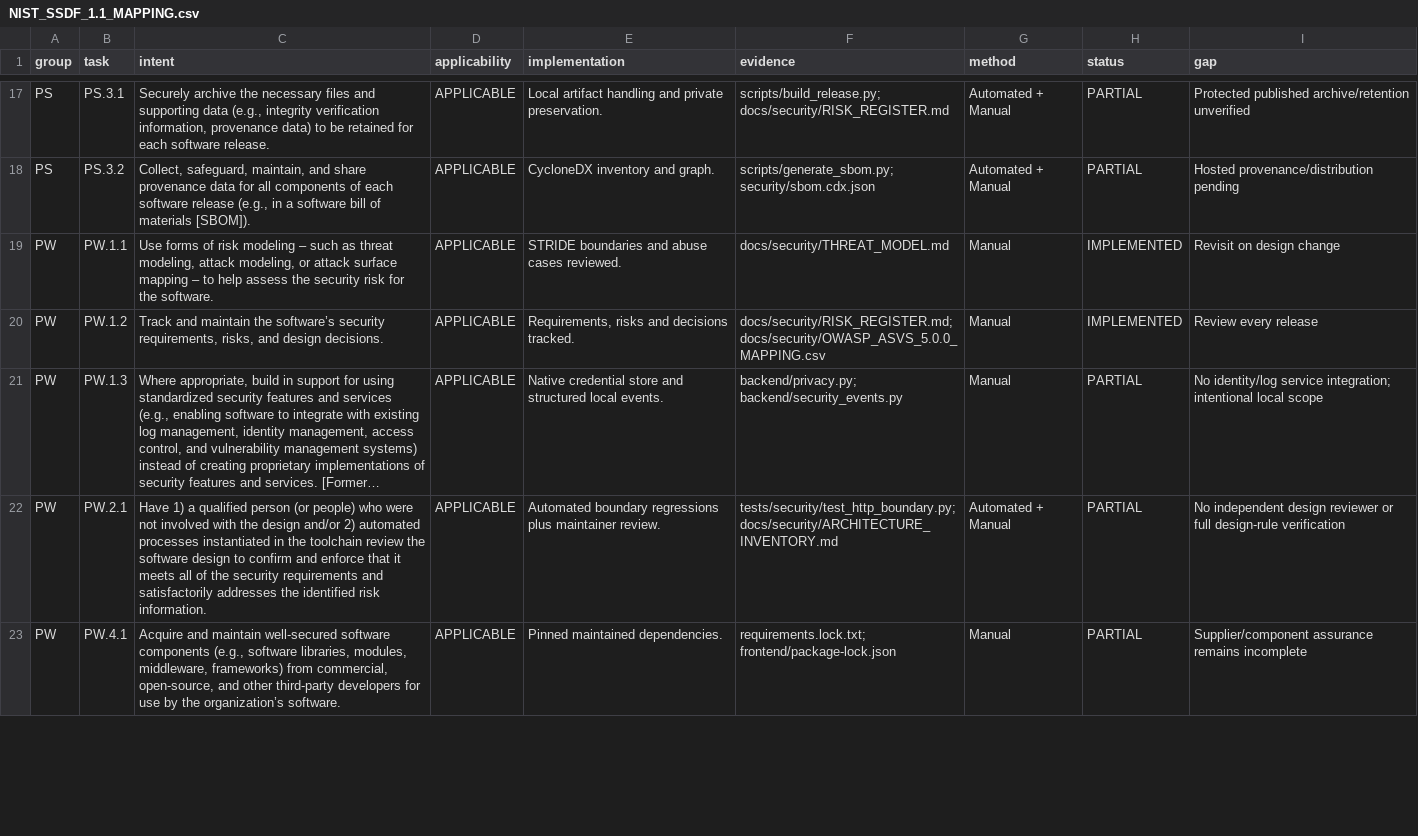
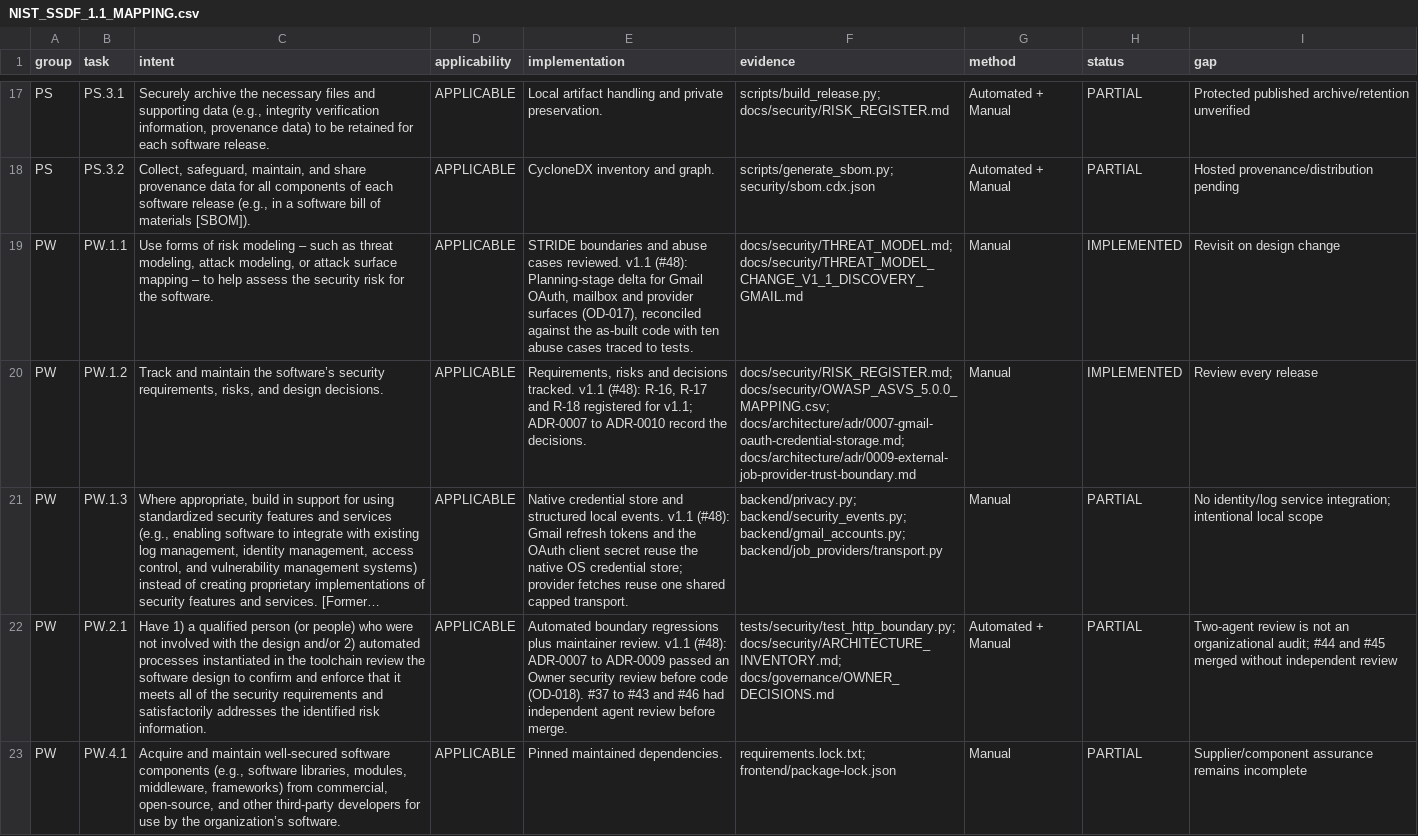
Before and after one commit to SoSwag5/ASTRA, a CSV file: docs/security/NIST_SSDF_1.1_MAPPING.csv, drawn as a sheet; only a part is shown, gaps mark what is left out; long unchanged cells end in …; the diff covers the shown part only; the diff names each change by its address in the sheet, - before the commit and + after, or states it on an @@ line.

```diff
--- a/docs/security/NIST_SSDF_1.1_MAPPING.csv
+++ b/docs/security/NIST_SSDF_1.1_MAPPING.csv
-E19 (implementation): …cases reviewed.
+E19 (implementation): …cases reviewed. v1.1 (#48): Planning-stage delta for Gmail OAuth, mailbox and provider surfaces (OD-017), reconciled against the as-built code with ten abuse cases traced to tests.
-F19 (evidence): docs/security/THREAT_MODEL.md
+F19 (evidence): docs/security/THREAT_MODEL.md; docs/security/THREAT_MODEL_CHANGE_V1_1_DISCOVERY_GMAIL.md
-E20 (implementation): …decisions tracked.
+E20 (implementation): …decisions tracked. v1.1 (#48): R-16, R-17 and R-18 registered for v1.1; ADR-0007 to ADR-0010 record the decisions.
-F20 (evidence): docs/security/RISK_REGISTER.md; docs/security/OWASP_ASVS_5.0.0_MAPPING.csv
+F20 (evidence): docs/security/RISK_REGISTER.md; docs/security/OWASP_ASVS_5.0.0_MAPPING.csv; docs/architecture/adr/0007-gmail-oauth-credential-storage.md; docs/architecture/adr/0009-external-job-provider-trust-boundary.md
-E21 (implementation): …local events.
+E21 (implementation): …local events. v1.1 (#48): Gmail refresh tokens and the OAuth client secret reuse the native OS credential store; provider fetches reuse one shared capped transport.
-F21 (evidence): backend/privacy.py; backend/security_events.py
+F21 (evidence): backend/privacy.py; backend/security_events.py; backend/gmail_accounts.py; backend/job_providers/transport.py
-E22 (implementation): …maintainer review.
+E22 (implementation): …maintainer review. v1.1 (#48): ADR-0007 to ADR-0009 passed an Owner security review before code (OD-018). #37 to #43 and #46 had independent agent review before merge.
-F22 (evidence): tests/security/test_http_boundary.py; docs/security/ARCHITECTURE_INVENTORY.md
+F22 (evidence): tests/security/test_http_boundary.py; docs/security/ARCHITECTURE_INVENTORY.md; docs/governance/OWNER_DECISIONS.md
-I22 (gap): No independent design reviewer or full design-rule verification
+I22 (gap): Two-agent review is not an organizational audit; #44 and #45 merged without independent review
```
Also changed, not shown: 13 edited cells elsewhere in this file, 13 other files.
